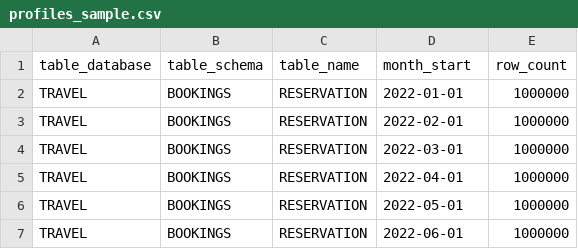
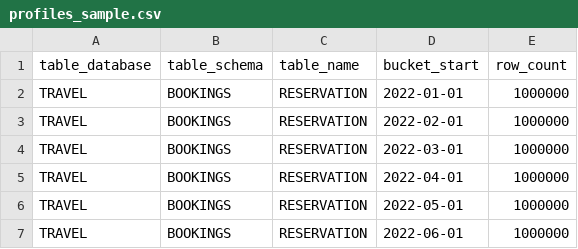
Before and after one commit to sidbhaumik/lakefreight, a CSV file: examples/profiles_sample.csv, drawn as a sheet; only a part is shown.

```diff
--- a/examples/profiles_sample.csv
+++ b/examples/profiles_sample.csv
@@ -1,2 +1,2 @@
-table_database,table_schema,table_name,month_start,row_count
+table_database,table_schema,table_name,bucket_start,row_count
 TRAVEL,BOOKINGS,RESERVATION,2022-01-01,1000000
```
Also changed, not shown: 14 other files.
